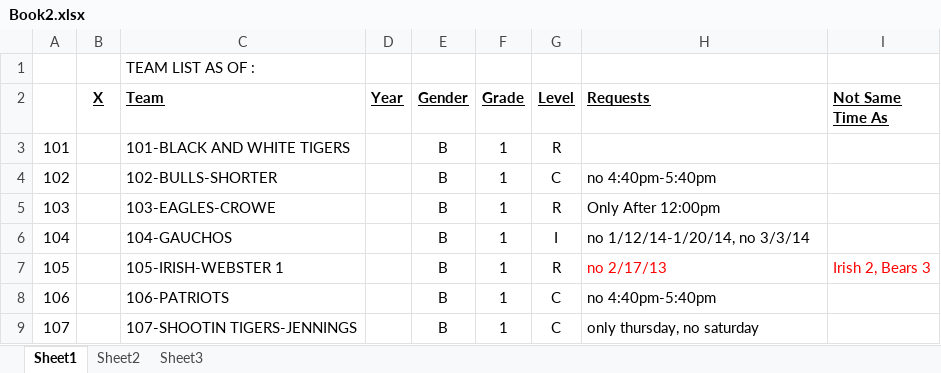
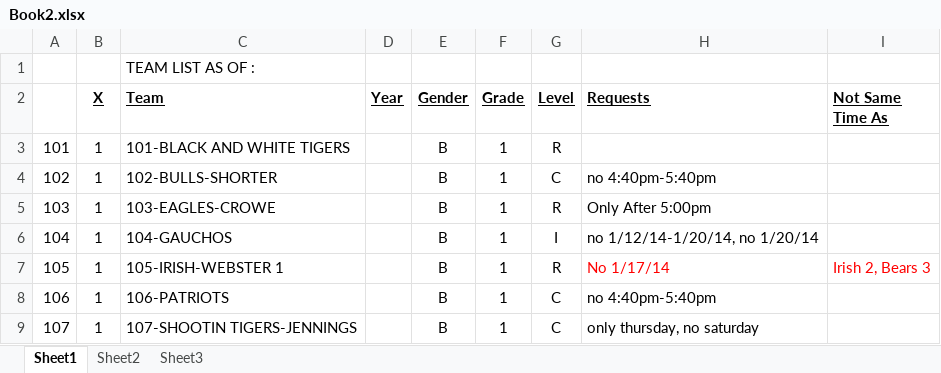
Before and after one commit to Kyle-Falconer/Court-Scheduler, an Excel workbook: Book2.xlsx, sheet Sheet1, drawn as a sheet; values as stored, in another font and other column widths than the file's, no borders; conditional formats not drawn; the diff names each change by its address in the sheet, - before the commit and + after, or states it on an @@ line.

```diff
--- a/Book2.xlsx (sheet Sheet1)
+++ b/Book2.xlsx (sheet Sheet1)
-B3:B9 (X): (empty)
+B3:B9 (X): 1
-H5 (Requests): Only After 12:00pm
+H5 (Requests): Only After 5:00pm
-H6 (Requests): no 1/12/14-1/20/14, no 3/3/14
+H6 (Requests): no 1/12/14-1/20/14, no 1/20/14
-H7 (Requests): no 2/17/13
+H7 (Requests): No 1/17/14
```
Also changed, not shown: 3 other files.
